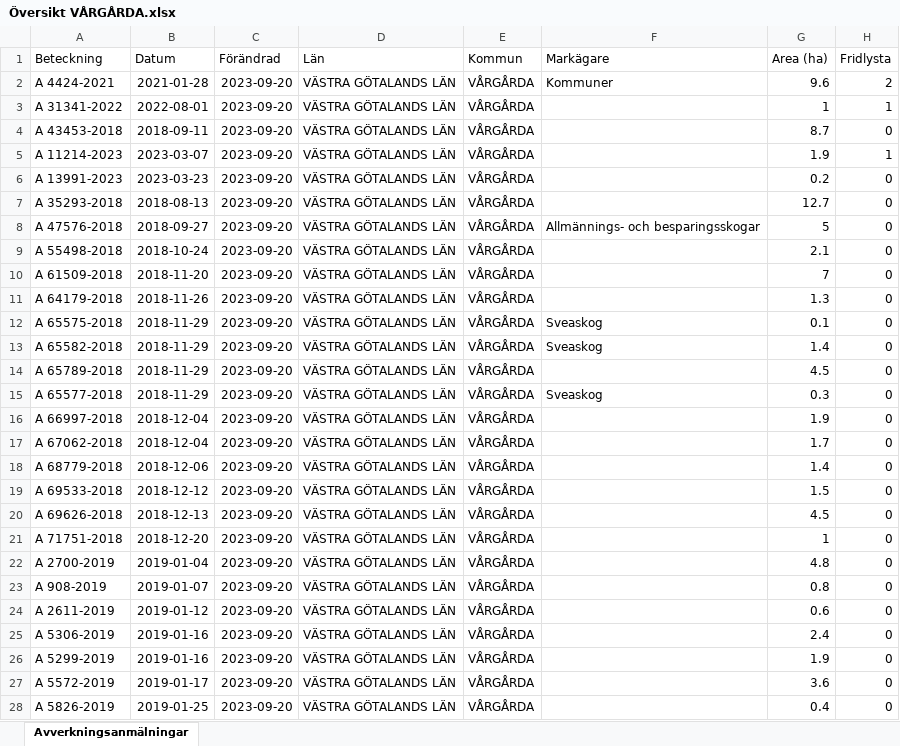
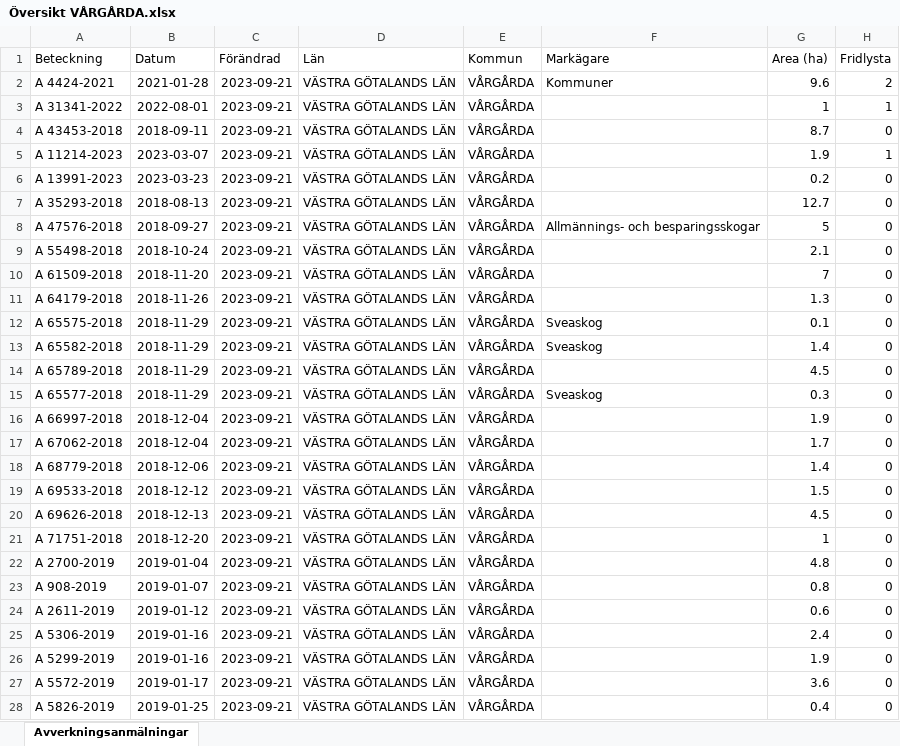
Before and after one commit to klasma/Logging_VARGARDA, an Excel workbook: Översikt VÅRGÅRDA.xlsx, sheet Avverkningsanmälningar, drawn as a sheet; only a part is shown; values as stored, in another font and other column widths than the file's, no borders; the diff covers the shown part only; the diff names each change by its address in the sheet, - before the commit and + after, or states it on an @@ line.

```diff
--- a/Översikt VÅRGÅRDA.xlsx (sheet Avverkningsanmälningar)
+++ b/Översikt VÅRGÅRDA.xlsx (sheet Avverkningsanmälningar)
-C2:C28 (Förändrad): 2023-09-20
+C2:C28 (Förändrad): 2023-09-21
```
Also changed, not shown: 157 edited cells elsewhere in this sheet, artfynd/A 11214-2023.xlsx, artfynd/A 13991-2023.xlsx, 28 other files.
